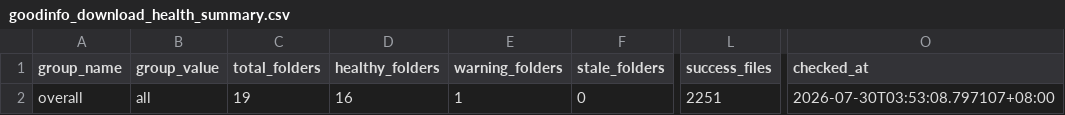
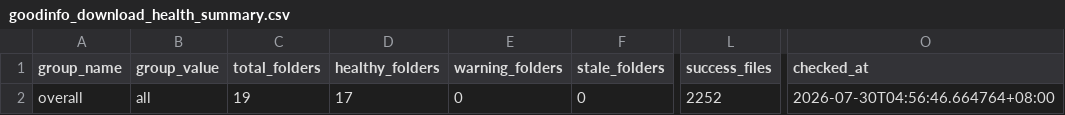
Before and after one commit to wenchiehlee-investment/Python-Actions.GoodInfo, a CSV file: data/upstream/goodinfo_download_health_summary.csv, drawn as a sheet; only a part is shown, gaps mark what is left out; the diff names each change by its address in the sheet, - before the commit and + after, or states it on an @@ line.

Commit message:
🔄 synced file(s) with wenchiehlee-investment/Python-Actions.GoodInfo

```diff
--- a/data/upstream/goodinfo_download_health_summary.csv
+++ b/data/upstream/goodinfo_download_health_summary.csv
-D2 (healthy_folders): 16
+D2 (healthy_folders): 17
-E2 (warning_folders): 1
+E2 (warning_folders): 0
-L2 (success_files): 2251
+L2 (success_files): 2252
-O2 (checked_at): 2026-07-30T03:53:08.797107+08:00
+O2 (checked_at): 2026-07-30T04:56:46.664764+08:00
```
